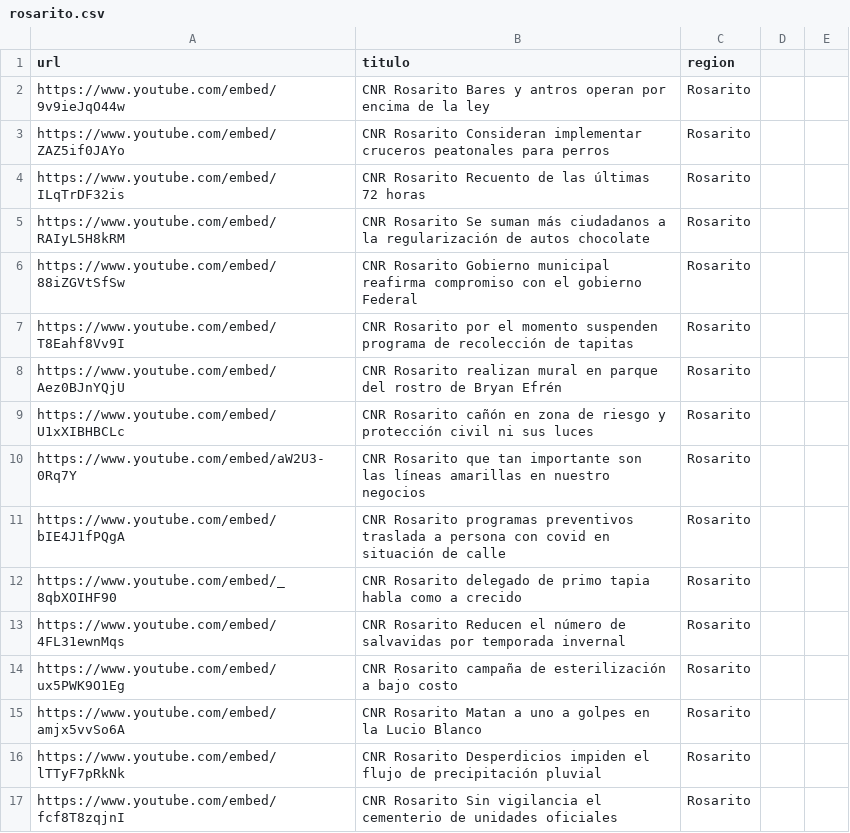
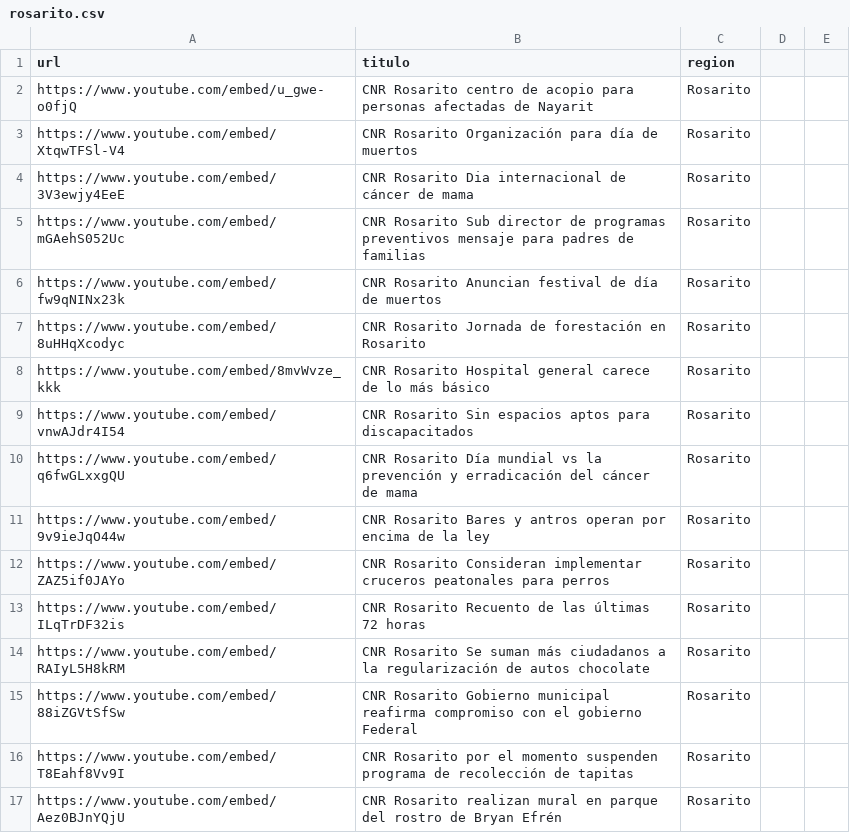
Before and after one commit to MauricioAlcala/cnr.tv, a CSV file: _data/rosarito.csv, drawn as a sheet; only a part is shown; the shorter side is filled out with more unchanged rows.

Commit message:
NOTAS OCTUBRE 19

```diff
--- a/_data/rosarito.csv
+++ b/_data/rosarito.csv
@@ -1,2 +1,11 @@
 url,titulo,region
+https://www.youtube.com/embed/u_gwe-o0fjQ,"CNR Rosarito centro de acopio para personas afectadas de Nayarit",Rosarito
+https://www.youtube.com/embed/XtqwTFSl-V4,"CNR Rosarito Organización para día de muertos",Rosarito
+https://www.youtube.com/embed/3V3ewjy4EeE,"CNR Rosarito Dia internacional de cáncer de mama",Rosarito
+https://www.youtube.com/embed/mGAehS052Uc,"CNR Rosarito Sub director de programas preventivos mensaje para padres de familias",Rosarito
+https://www.youtube.com/embed/fw9qNINx23k,"CNR Rosarito Anuncian festival de día de muertos",Rosarito
+https://www.youtube.com/embed/8uHHqXcodyc,"CNR Rosarito Jornada de forestación en Rosarito",Rosarito
+https://www.youtube.com/embed/8mvWvze_kkk,"CNR Rosarito Hospital general carece de lo más básico",Rosarito
+https://www.youtube.com/embed/vnwAJdr4I54,"CNR Rosarito Sin espacios aptos para discapacitados",Rosarito
+https://www.youtube.com/embed/q6fwGLxxgQU,"CNR Rosarito Día mundial vs la prevención y erradicación del cáncer de mama",Rosarito
 https://www.youtube.com/embed/9v9ieJqO44w,"CNR Rosarito Bares y antros operan por encima de la ley",Rosarito
```
